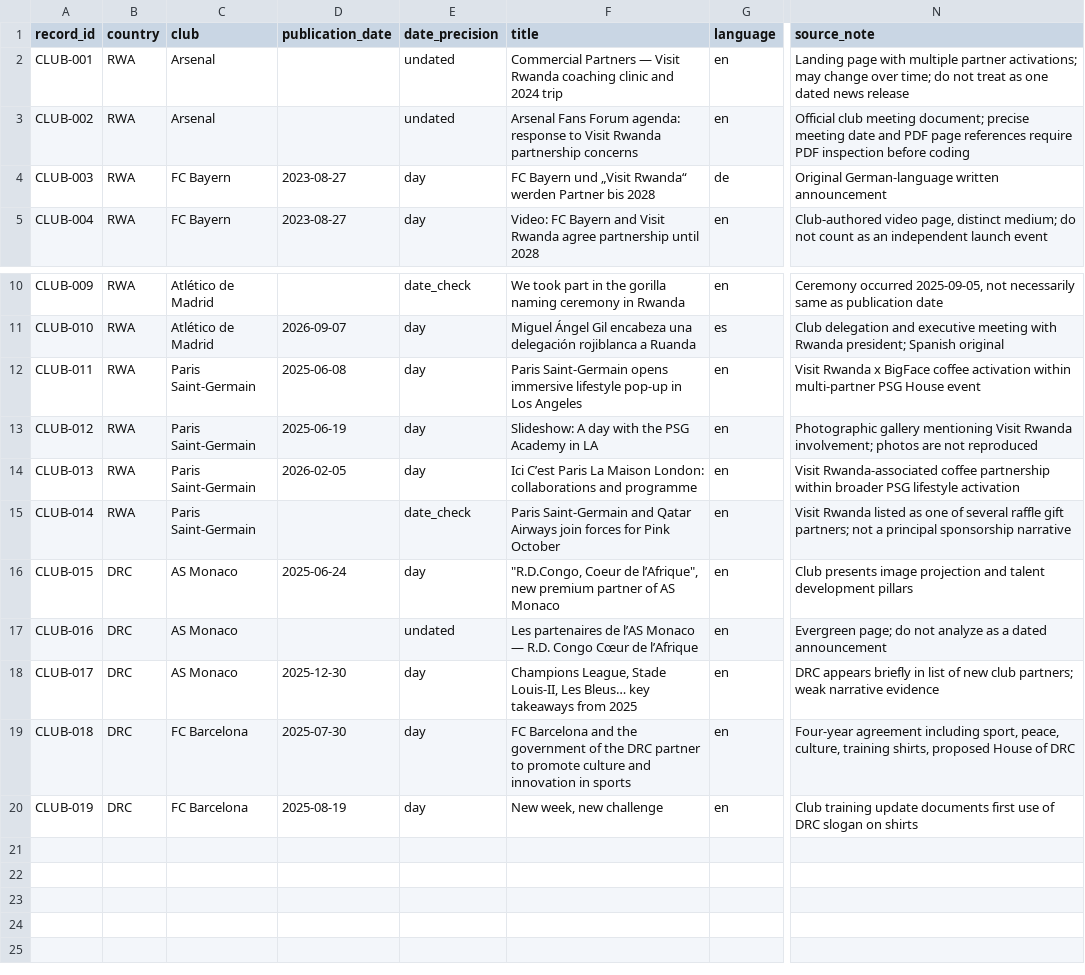
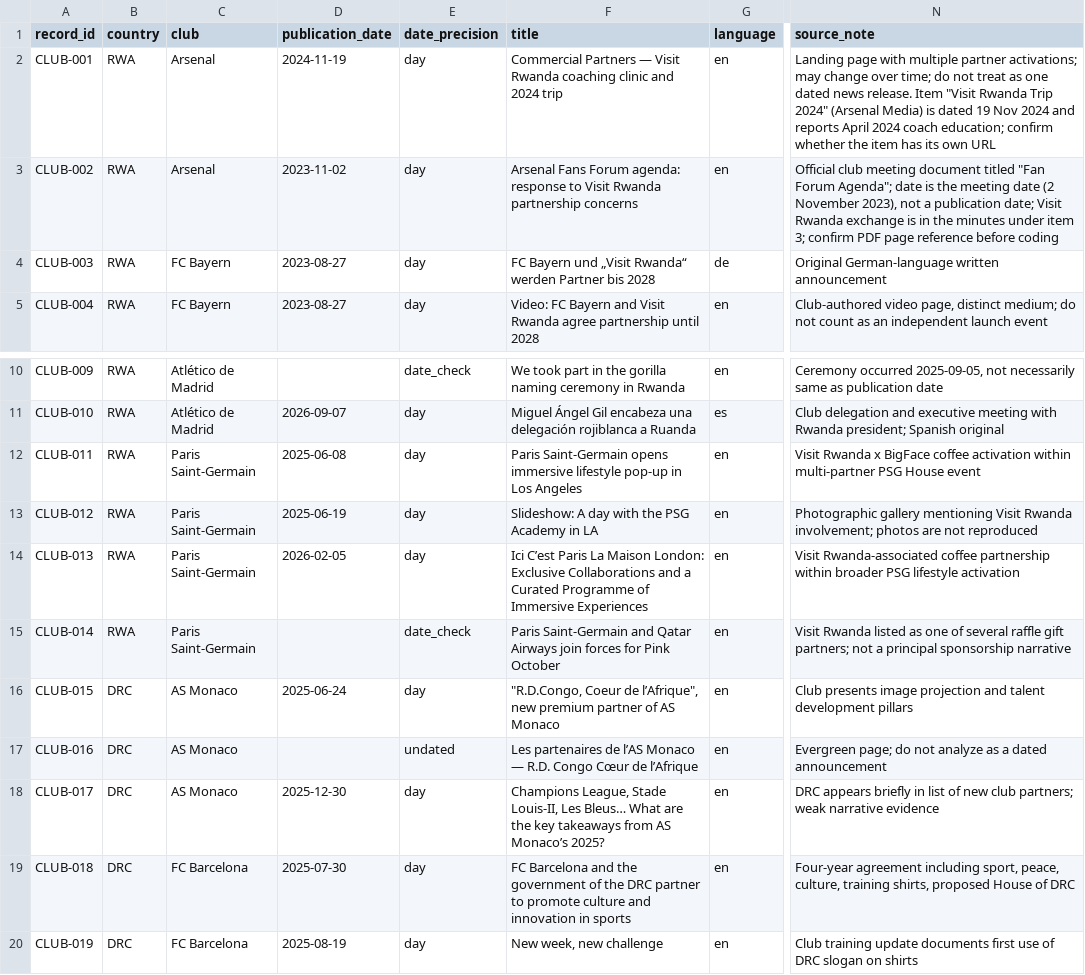
Before and after one commit to Endalk-Chala/Rwanda-DRC-football-media-representation, a CSV file: data/club_communications_discovery_v0.1.csv, drawn as a sheet; only a part is shown, gaps mark what is left out; the diff names each change by its address in the sheet, - before the commit and + after, or states it on an @@ line.

Commit message:
Verify communication records and correct registers
Adds the page-level check of all 58 government and club records. Corrects one date, adds two missing dates, restores three shortened titles, and marks GOV-RWA-030 as the French version of GOV-RWA-007.

```diff
--- a/data/club_communications_discovery_v0.1.csv
+++ b/data/club_communications_discovery_v0.1.csv
-D2 (publication_date): (empty)
+D2 (publication_date): 2024-11-19
-E2:E3 (date_precision): undated
+E2:E3 (date_precision): day
-N2 (source_note): …dated news release
+N2 (source_note): …dated news release. Item "Visit Rwanda Trip 2024" (Arsenal Media) is dated 19 Nov 2024 and reports April 2024 coach education; confirm whether the item has its own URL
-D3 (publication_date): (empty)
+D3 (publication_date): 2023-11-02
-N3 (source_note): …club meeting document; precise meeting date and PDF page references require PDF inspection before coding
+N3 (source_note): …club meeting document titled "Fan Forum Agenda"; date is the meeting date (2 November 2023), not a publication date; Visit Rwanda exchange is in the minutes under item 3; confirm PDF page reference before coding
-F14 (title): …Maison London: collaborations and programme
+F14 (title): …Maison London: Exclusive Collaborations and a Curated Programme of Immersive Experiences
-F18 (title): …Les Bleus… key takeaways from 2025
+F18 (title): …Les Bleus… What are the key takeaways from AS Monaco’s 2025?
```
Also changed, not shown: data/government_source_register.csv, 1 other file.
